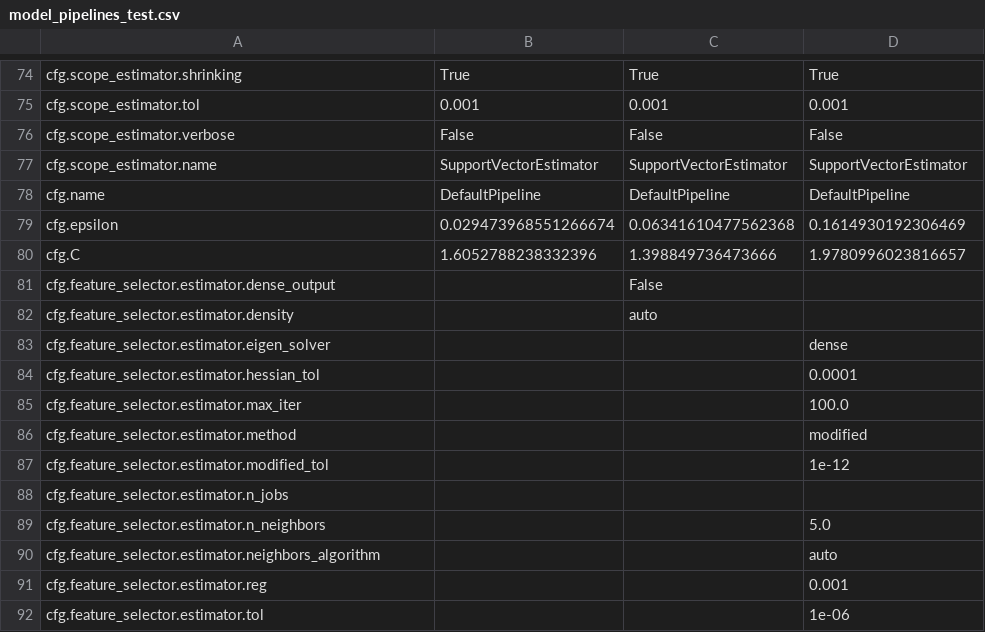
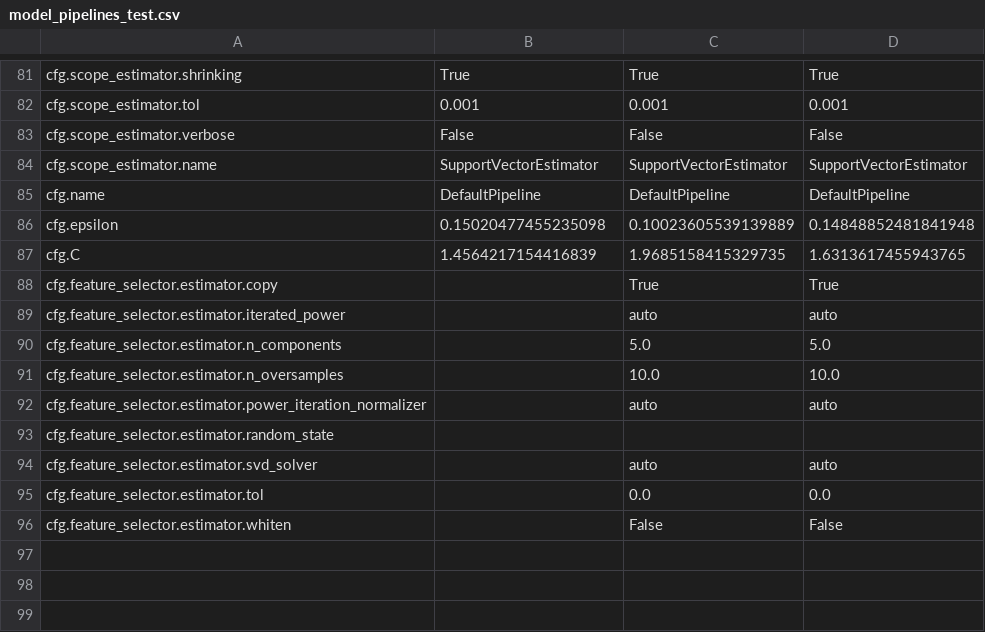
Before and after one commit to oxari-io/architectura, a CSV file: local/eval_results/model_pipelines_test.csv, drawn as a sheet; only a part is shown, gaps mark what is left out; the diff covers the shown part only.

```diff
--- a/local/eval_results/model_pipelines_test.csv
+++ b/local/eval_results/model_pipelines_test.csv
@@ -78,15 +85,12 @@ cfg.scope_estimator.name,SupportVectorEstimator,SupportVectorEstimator,SupportVe
 cfg.name,DefaultPipeline,DefaultPipeline,DefaultPipeline
-cfg.epsilon,0.029473968551266674,0.06341610477562368,0.1614930192306469
-cfg.C,1.6052788238332396,1.398849736473666,1.9780996023816657
-cfg.feature_selector.estimator.dense_output,,False,
-cfg.feature_selector.estimator.density,,auto,
-cfg.feature_selector.estimator.eigen_solver,,,dense
-cfg.feature_selector.estimator.hessian_tol,,,0.0001
-cfg.feature_selector.estimator.max_iter,,,100.0
-cfg.feature_selector.estimator.method,,,modified
-cfg.feature_selector.estimator.modified_tol,,,1e-12
-cfg.feature_selector.estimator.n_jobs,,,
-cfg.feature_selector.estimator.n_neighbors,,,5.0
-cfg.feature_selector.estimator.neighbors_algorithm,,,auto
-cfg.feature_selector.estimator.reg,,,0.001
-cfg.feature_selector.estimator.tol,,,1e-06
+cfg.epsilon,0.15020477455235098,0.10023605539139889,0.14848852481841948
+cfg.C,1.4564217154416839,1.9685158415329735,1.6313617455943765
+cfg.feature_selector.estimator.copy,,True,True
+cfg.feature_selector.estimator.iterated_power,,auto,auto
+cfg.feature_selector.estimator.n_components,,5.0,5.0
+cfg.feature_selector.estimator.n_oversamples,,10.0,10.0
+cfg.feature_selector.estimator.power_iteration_normalizer,,auto,auto
+cfg.feature_selector.estimator.random_state,,,
+cfg.feature_selector.estimator.svd_solver,,auto,auto
+cfg.feature_selector.estimator.tol,,0.0,0.0
+cfg.feature_selector.estimator.whiten,,False,False
```
Also changed, not shown: 9 added rows, 2 removed rows and 119 edited cells elsewhere in this file, 11 other files.
